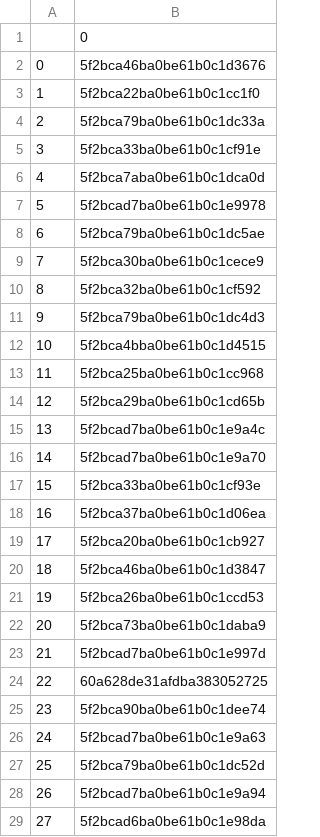
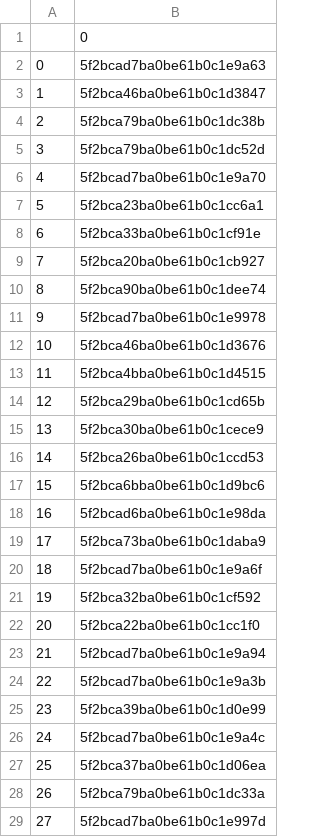
Before and after one commit to rajbirgitrepo/capmain, a CSV file: lifetime_exec.csv, drawn as a sheet; only a part is shown; the diff covers the shown part only.

```diff
--- a/lifetime_exec.csv
+++ b/lifetime_exec.csv
@@ -1,29 +1,29 @@
 ,0
-0,5f2bca46ba0be61b0c1d3676
-1,5f2bca22ba0be61b0c1cc1f0
-2,5f2bca79ba0be61b0c1dc33a
-3,5f2bca33ba0be61b0c1cf91e
-4,5f2bca7aba0be61b0c1dca0d
-5,5f2bcad7ba0be61b0c1e9978
-6,5f2bca79ba0be61b0c1dc5ae
-7,5f2bca30ba0be61b0c1cece9
-8,5f2bca32ba0be61b0c1cf592
-9,5f2bca79ba0be61b0c1dc4d3
-10,5f2bca4bba0be61b0c1d4515
-11,5f2bca25ba0be61b0c1cc968
+0,5f2bcad7ba0be61b0c1e9a63
+1,5f2bca46ba0be61b0c1d3847
+2,5f2bca79ba0be61b0c1dc38b
+3,5f2bca79ba0be61b0c1dc52d
+4,5f2bcad7ba0be61b0c1e9a70
+5,5f2bca23ba0be61b0c1cc6a1
+6,5f2bca33ba0be61b0c1cf91e
+7,5f2bca20ba0be61b0c1cb927
+8,5f2bca90ba0be61b0c1dee74
+9,5f2bcad7ba0be61b0c1e9978
+10,5f2bca46ba0be61b0c1d3676
+11,5f2bca4bba0be61b0c1d4515
 12,5f2bca29ba0be61b0c1cd65b
-13,5f2bcad7ba0be61b0c1e9a4c
-14,5f2bcad7ba0be61b0c1e9a70
-15,5f2bca33ba0be61b0c1cf93e
-16,5f2bca37ba0be61b0c1d06ea
-17,5f2bca20ba0be61b0c1cb927
-18,5f2bca46ba0be61b0c1d3847
-19,5f2bca26ba0be61b0c1ccd53
-20,5f2bca73ba0be61b0c1daba9
-21,5f2bcad7ba0be61b0c1e997d
-22,60a628de31afdba383052725
-23,5f2bca90ba0be61b0c1dee74
-24,5f2bcad7ba0be61b0c1e9a63
-25,5f2bca79ba0be61b0c1dc52d
-26,5f2bcad7ba0be61b0c1e9a94
-27,5f2bcad6ba0be61b0c1e98da
+13,5f2bca30ba0be61b0c1cece9
+14,5f2bca26ba0be61b0c1ccd53
+15,5f2bca6bba0be61b0c1d9bc6
+16,5f2bcad6ba0be61b0c1e98da
+17,5f2bca73ba0be61b0c1daba9
+18,5f2bcad7ba0be61b0c1e9a6f
+19,5f2bca32ba0be61b0c1cf592
+20,5f2bca22ba0be61b0c1cc1f0
+21,5f2bcad7ba0be61b0c1e9a94
+22,5f2bcad7ba0be61b0c1e9a3b
+23,5f2bca39ba0be61b0c1d0e99
+24,5f2bcad7ba0be61b0c1e9a4c
+25,5f2bca37ba0be61b0c1d06ea
+26,5f2bca79ba0be61b0c1dc33a
+27,5f2bcad7ba0be61b0c1e997d
```
Also changed, not shown: 6 edited cells elsewhere in this file, com_exec.csv, sch_exec.csv, 2 other files.
